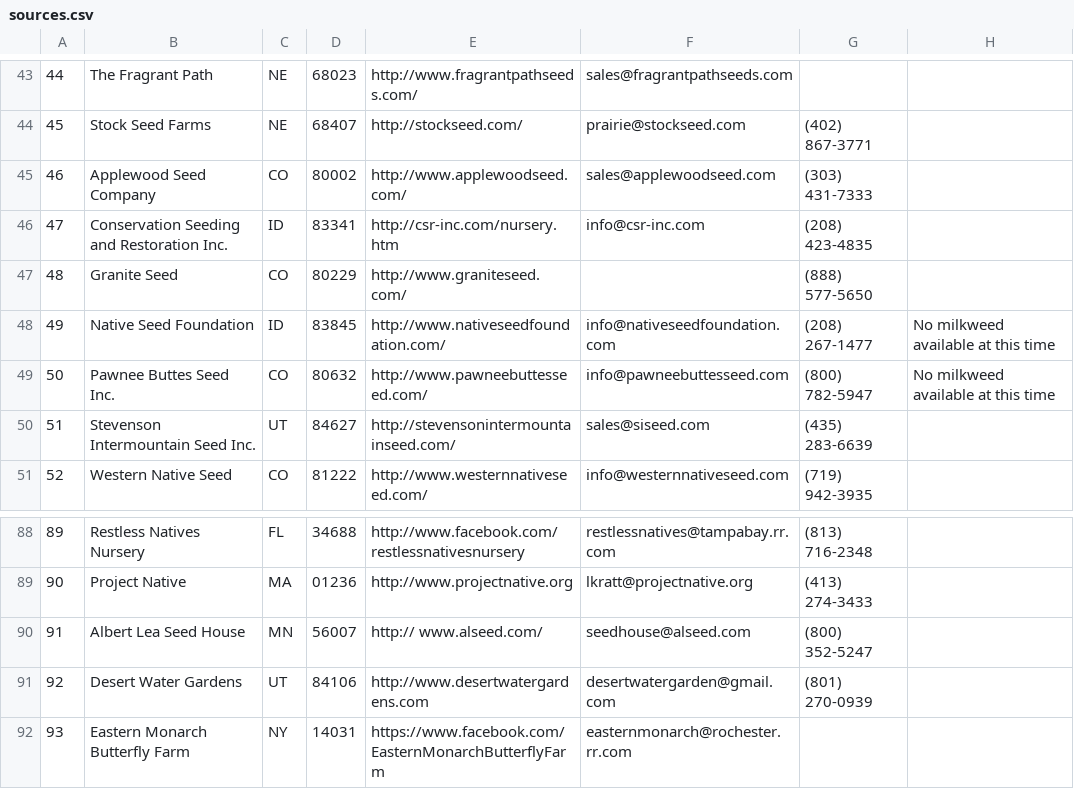
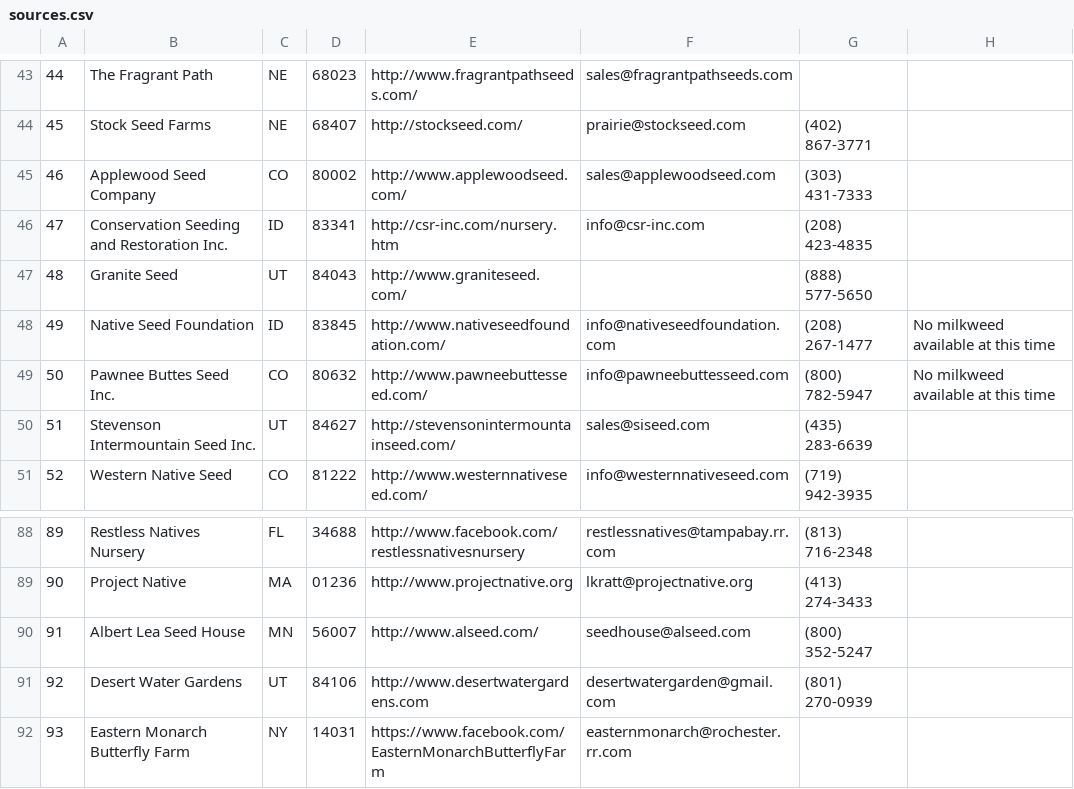
Before and after one commit to haileyxerces/MilkweedTables, a CSV file: sources.csv, drawn as a sheet; only a part is shown, gaps mark what is left out.

Commit message:
Changed #63 from CO to UT

```diff
--- a/sources.csv
+++ b/sources.csv
@@ -46,3 +46,3 @@
 47,Conservation Seeding and Restoration Inc.,ID,83341,http://csr-inc.com/nursery.htm,info@csr-inc.com,(208) 423-4835,,
-48,Granite Seed,CO,80229,http://www.graniteseed.com/,,(888) 577-5650,,
+48,Granite Seed,UT,84043,http://www.graniteseed.com/,,(888) 577-5650,,
 49,Native Seed Foundation,ID,83845,http://www.nativeseedfoundation.com/,info@nativeseedfoundation.com,(208) 267-1477,No milkweed available at this time,
@@ -89,3 +89,3 @@
 90,Project Native,MA,01236,http://www.projectnative.org,lkratt@projectnative.org,(413) 274-3433,,
-91,Albert Lea Seed House,MN,56007,http:// www.alseed.com/,seedhouse@alseed.com,(800) 352-5247,,
+91,Albert Lea Seed House,MN,56007,http://www.alseed.com/,seedhouse@alseed.com,(800) 352-5247,,
 92,Desert Water Gardens,UT,84106,http://www.desertwatergardens.com, desertwatergarden@gmail.com,(801) 270-0939,,
```
